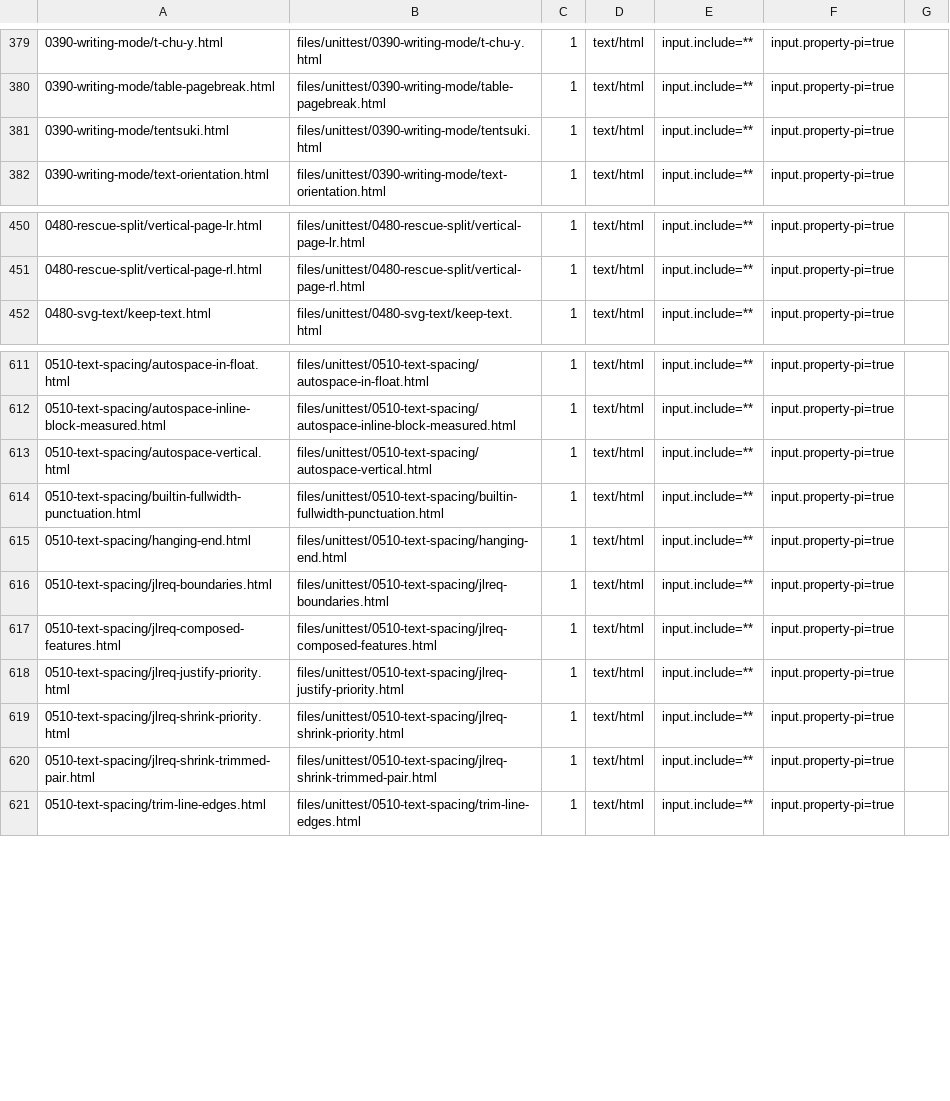
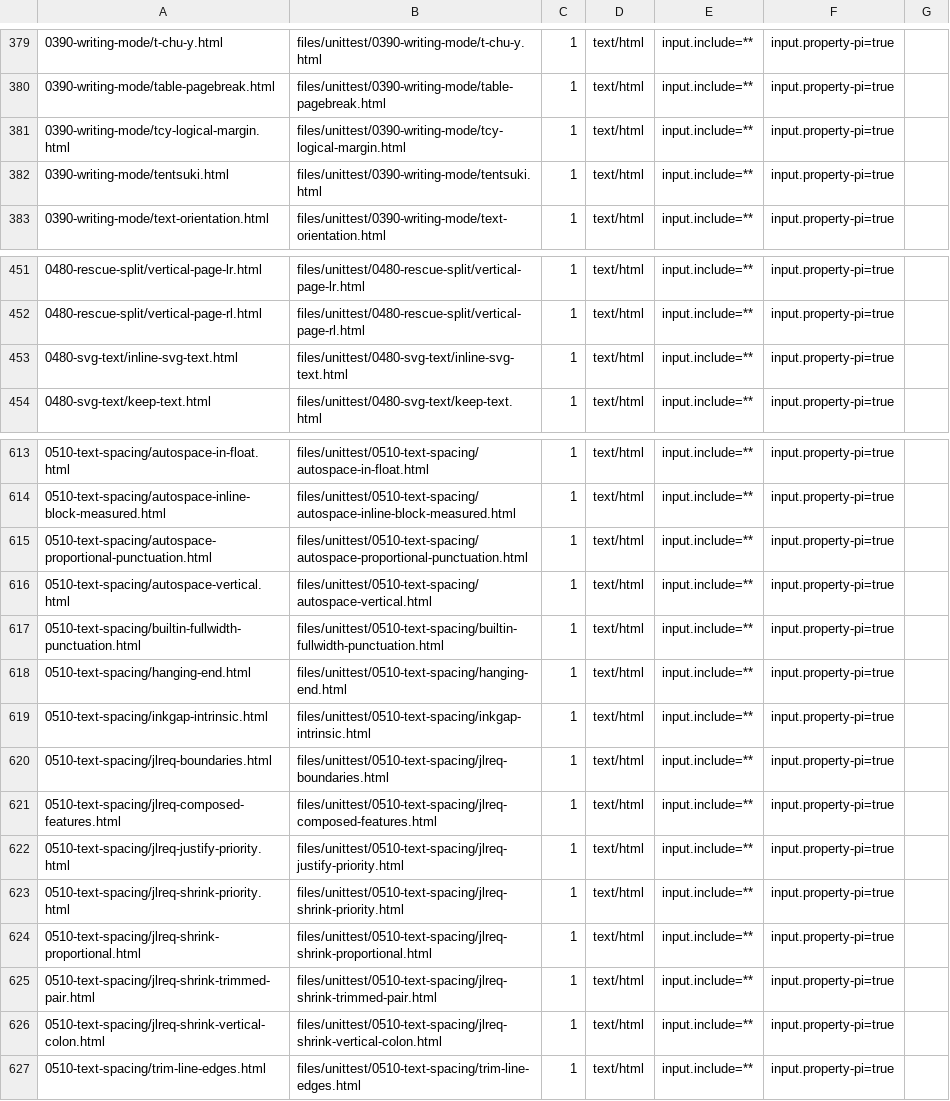
Before and after one commit to zamasoftnet/foliojet, a TSV file: files/unittest/twopass-digest/manifest.tsv, drawn as a sheet; only a part is shown, gaps mark what is left out; the diff names each change by its address in the sheet, - before the commit and + after, or states it on an @@ line.

```diff
--- a/files/unittest/twopass-digest/manifest.tsv
+++ b/files/unittest/twopass-digest/manifest.tsv
+row 381: 0390-writing-mode/tcy-logical-margin.html | files/unittest/0390-writing-mode/tcy-logical-margin.html | 1 | text/html | input.include=** | input.property-pi=true
+row 453: 0480-svg-text/inline-svg-text.html | files/unittest/0480-svg-text/inline-svg-text.html | 1 | text/html | input.include=** | input.property-pi=true
+row 615: 0510-text-spacing/autospace-proportional-punctuation.html | files/unittest/0510-text-spacing/autospace-proportional-punctuation.html | 1 | text/html | input.include=** | input.property-pi=true
+row 619: 0510-text-spacing/inkgap-intrinsic.html | files/unittest/0510-text-spacing/inkgap-intrinsic.html | 1 | text/html | input.include=** | input.property-pi=true
+row 624: 0510-text-spacing/jlreq-shrink-proportional.html | files/unittest/0510-text-spacing/jlreq-shrink-proportional.html | 1 | text/html | input.include=** | input.property-pi=true
+row 626: 0510-text-spacing/jlreq-shrink-vertical-colon.html | files/unittest/0510-text-spacing/jlreq-shrink-vertical-colon.html | 1 | text/html | input.include=** | input.property-pi=true
```
Also changed, not shown: files/unittest/twopass-digest/digests.tsv, 25 other files.
